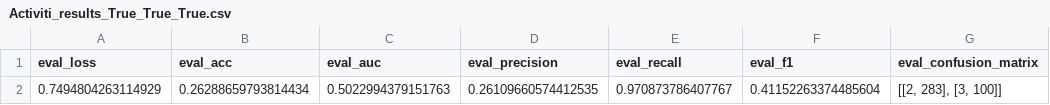
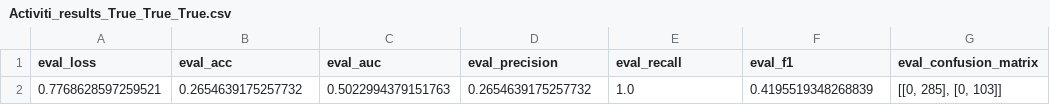
Before and after one commit to WuXiangChen/hyperlink-Traceability, a CSV file: logsAndResults/saved_results/LLM_Comparative_Experiment/Activiti_results_True_True_True.csv, drawn as a sheet; removed rows and columns are numbered as before the commit, all else as after; the diff names each change by its address in the sheet, - before the commit and + after, or states it on an @@ line.

```diff
--- a/logsAndResults/saved_results/LLM_Comparative_Experiment/Activiti_results_True_True_True.csv
+++ b/logsAndResults/saved_results/LLM_Comparative_Experiment/Activiti_results_True_True_True.csv
-row 2: 0.7494804263114929 | 0.26288659793814434 | 0.5022994379151763 | 0.26109660574412535 | 0.970873786407767 | 0.41152263374485604 | [[2, 283], [3, 100]]
+row 2: 0.7768628597259521 | 0.2654639175257732 | 0.5022994379151763 | 0.2654639175257732 | 1.0 | 0.4195519348268839 | [[0, 285], [0, 103]]
```
Also changed, not shown: 47 other files.
